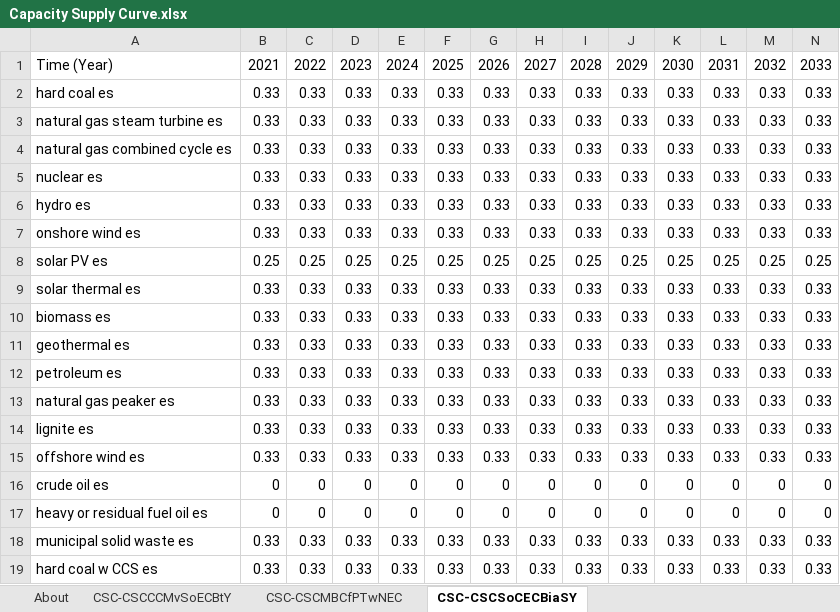
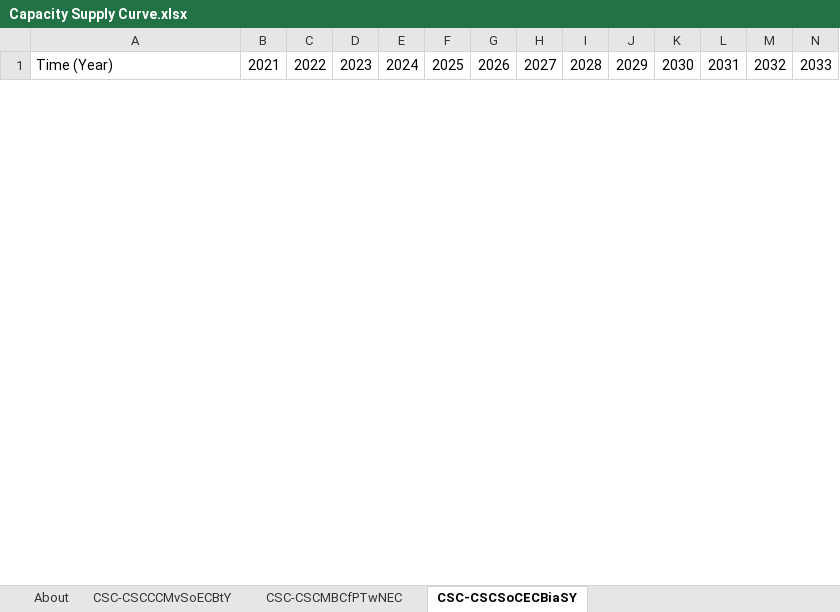
Before and after one commit to EnergyInnovation/eps-minnesota, an Excel workbook: InputData/elec/CSC/Capacity Supply Curve.xlsx, sheet CSC-CSCSoCECBiaSY, drawn as a sheet; only a part is shown; values as stored, in another font and other column widths than the file's, no borders; removed rows and columns are numbered as before the commit, all else as after; rows hold the shown columns only; the diff covers the shown part only; the diff names each change by its address in the sheet, - before the commit and + after, or states it on an @@ line.

```diff
--- a/InputData/elec/CSC/Capacity Supply Curve.xlsx (sheet CSC-CSCSoCECBiaSY)
+++ b/InputData/elec/CSC/Capacity Supply Curve.xlsx (sheet CSC-CSCSoCECBiaSY)
-row 2: hard coal es | 0.33 | 0.33 | 0.33 | 0.33 | 0.33 | 0.33 | 0.33 | 0.33 | 0.33 | 0.33 | 0.33 | 0.33 | 0.33
-row 3: natural gas steam turbine es | 0.33 | 0.33 | 0.33 | 0.33 | 0.33 | 0.33 | 0.33 | 0.33 | 0.33 | 0.33 | 0.33 | 0.33 | 0.33
-row 4: natural gas combined cycle es | 0.33 | 0.33 | 0.33 | 0.33 | 0.33 | 0.33 | 0.33 | 0.33 | 0.33 | 0.33 | 0.33 | 0.33 | 0.33
-row 5: nuclear es | 0.33 | 0.33 | 0.33 | 0.33 | 0.33 | 0.33 | 0.33 | 0.33 | 0.33 | 0.33 | 0.33 | 0.33 | 0.33
-row 6: hydro es | 0.33 | 0.33 | 0.33 | 0.33 | 0.33 | 0.33 | 0.33 | 0.33 | 0.33 | 0.33 | 0.33 | 0.33 | 0.33
-row 7: onshore wind es | 0.33 | 0.33 | 0.33 | 0.33 | 0.33 | 0.33 | 0.33 | 0.33 | 0.33 | 0.33 | 0.33 | 0.33 | 0.33
-row 8: solar PV es | 0.25 | 0.25 | 0.25 | 0.25 | 0.25 | 0.25 | 0.25 | 0.25 | 0.25 | 0.25 | 0.25 | 0.25 | 0.25
-row 9: solar thermal es | 0.33 | 0.33 | 0.33 | 0.33 | 0.33 | 0.33 | 0.33 | 0.33 | 0.33 | 0.33 | 0.33 | 0.33 | 0.33
-row 10: biomass es | 0.33 | 0.33 | 0.33 | 0.33 | 0.33 | 0.33 | 0.33 | 0.33 | 0.33 | 0.33 | 0.33 | 0.33 | 0.33
-row 11: geothermal es | 0.33 | 0.33 | 0.33 | 0.33 | 0.33 | 0.33 | 0.33 | 0.33 | 0.33 | 0.33 | 0.33 | 0.33 | 0.33
-row 12: petroleum es | 0.33 | 0.33 | 0.33 | 0.33 | 0.33 | 0.33 | 0.33 | 0.33 | 0.33 | 0.33 | 0.33 | 0.33 | 0.33
-row 13: natural gas peaker es | 0.33 | 0.33 | 0.33 | 0.33 | 0.33 | 0.33 | 0.33 | 0.33 | 0.33 | 0.33 | 0.33 | 0.33 | 0.33
-row 14: lignite es | 0.33 | 0.33 | 0.33 | 0.33 | 0.33 | 0.33 | 0.33 | 0.33 | 0.33 | 0.33 | 0.33 | 0.33 | 0.33
-row 15: offshore wind es | 0.33 | 0.33 | 0.33 | 0.33 | 0.33 | 0.33 | 0.33 | 0.33 | 0.33 | 0.33 | 0.33 | 0.33 | 0.33
-row 16: crude oil es | 0 | 0 | 0 | 0 | 0 | 0 | 0 | 0 | 0 | 0 | 0 | 0 | 0
-row 17: heavy or residual fuel oil es | 0 | 0 | 0 | 0 | 0 | 0 | 0 | 0 | 0 | 0 | 0 | 0 | 0
-row 18: municipal solid waste es | 0.33 | 0.33 | 0.33 | 0.33 | 0.33 | 0.33 | 0.33 | 0.33 | 0.33 | 0.33 | 0.33 | 0.33 | 0.33
-row 19: hard coal w CCS es | 0.33 | 0.33 | 0.33 | 0.33 | 0.33 | 0.33 | 0.33 | 0.33 | 0.33 | 0.33 | 0.33 | 0.33 | 0.33
```
Also changed, not shown: 24 added rows and 6 removed rows elsewhere in this sheet, sheet CSC-CSCCCMvSoECBtY, sheet About, charts or pictures, InputData/elec/BDTPTUMCF/Boolean Does This Plant Type Use Maximum Capacity Factor.xlsx, InputData/fuels/BS/BAU Subsidies.xlsx, 31 other files.
